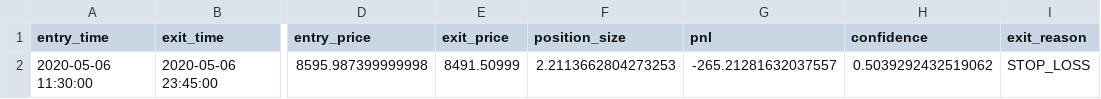
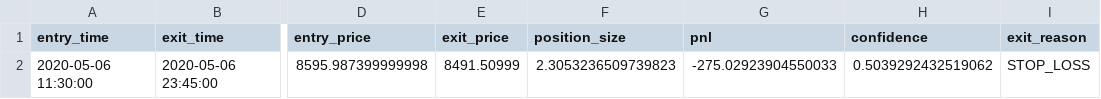
Before and after one commit to Galjoentopper/bot, a CSV file: backtests/BTCEUR/trades.csv, drawn as a sheet; only a part is shown, gaps mark what is left out; the diff names each change by its address in the sheet, - before the commit and + after, or states it on an @@ line.

```diff
--- a/backtests/BTCEUR/trades.csv
+++ b/backtests/BTCEUR/trades.csv
-F2 (position_size): 2.2113662804273253
+F2 (position_size): 2.3053236509739823
-G2 (pnl): -265.21281632037557
+G2 (pnl): -275.02923904550033
```
Also changed, not shown: backtests/BTCEUR/equity_curve.csv, 3 other files.
